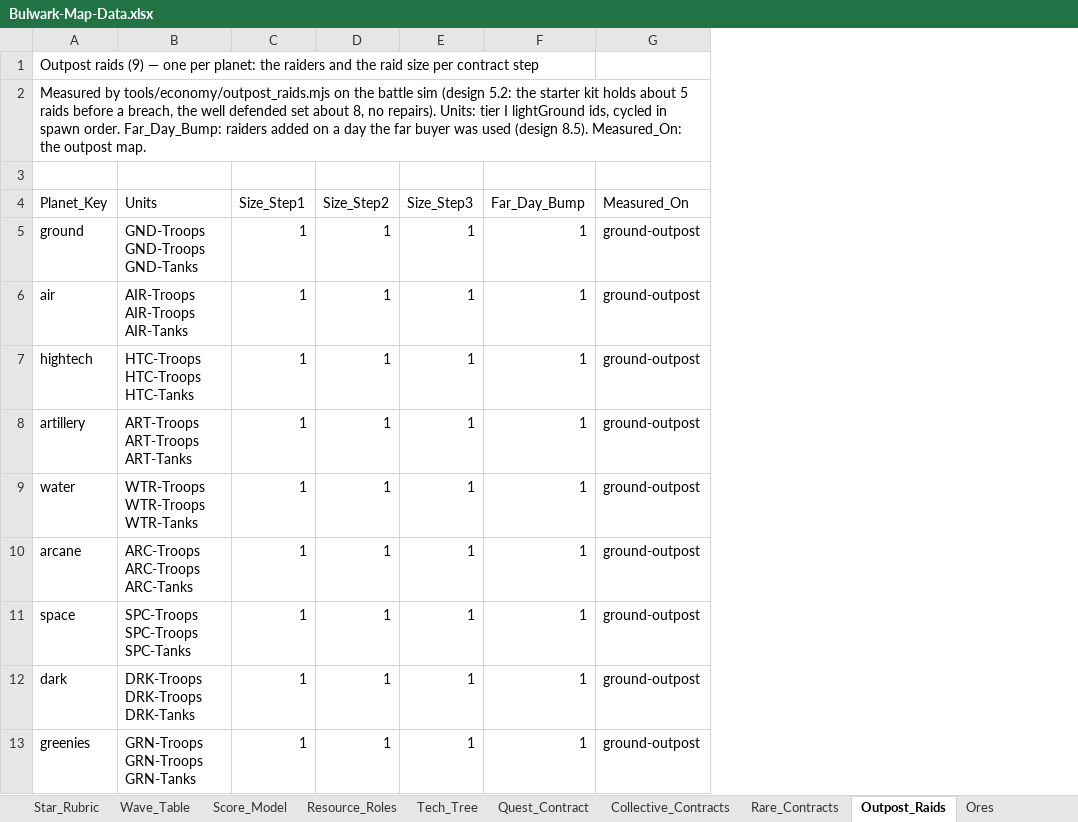
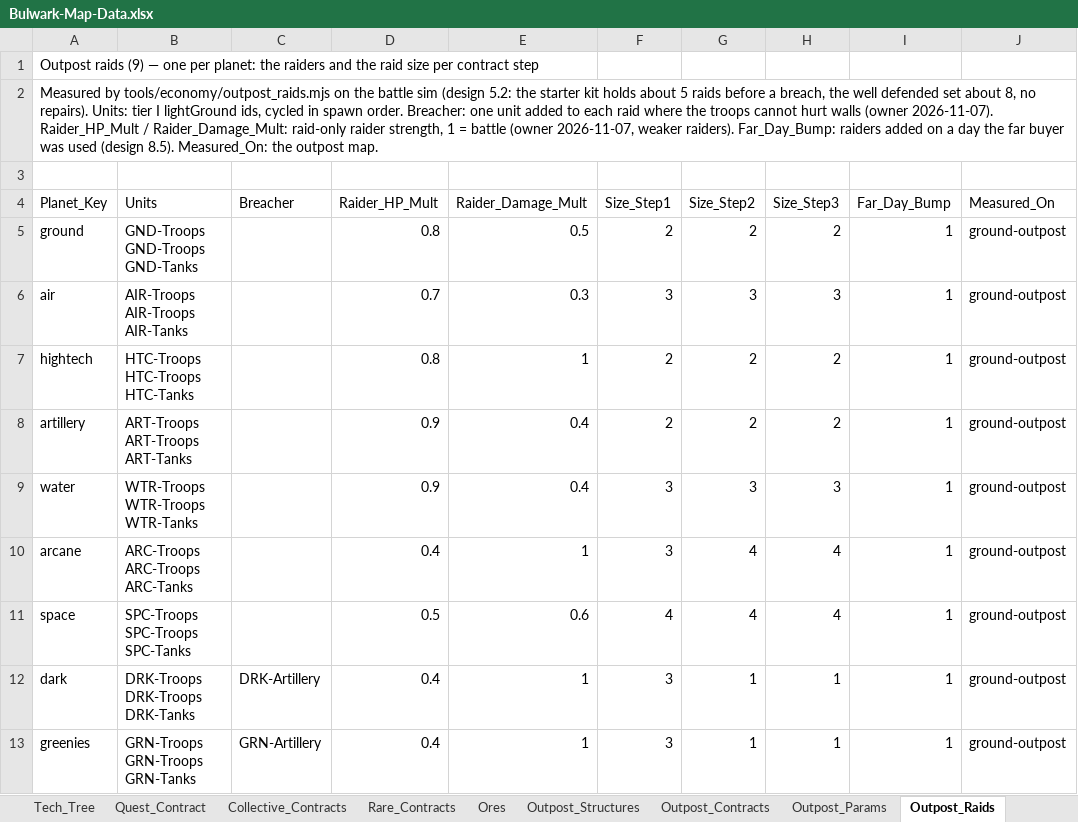
Before and after one commit to rburnett66/Bulwark-Metamax, an Excel workbook: docs/sources/Bulwark-Map-Data.xlsx, sheet Outpost_Raids, drawn as a sheet; values as stored, in another font and other column widths than the file's, no borders; addresses are those after the commit; the diff names each change by its address in the sheet, - before the commit and + after, or states it on an @@ line.

```diff
--- a/docs/sources/Bulwark-Map-Data.xlsx (sheet Outpost_Raids)
+++ b/docs/sources/Bulwark-Map-Data.xlsx (sheet Outpost_Raids)
@@ sheet tab order changed: Tech_Tree | Quest_Contract | Collective_Contracts | Rare_Contracts | Ores | Outpost_Structures | Outpost_Contracts | Outpost_Params | Outpost_Raids @@
+column C (Breacher), rows 12-13: DRK-Artillery | GRN-Artillery
+column D (Raider_HP_Mult), rows 5-13: 0.8 | 0.7 | 0.8 | 0.9 | 0.9 | 0.4 | 0.5 | 0.4 | 0.4
+column E (Raider_Damage_Mult), rows 5-13: 0.5 | 0.3 | 1 | 0.4 | 0.4 | 1 | 0.6 | 1 | 1
-A2 (Planet_Key): …spawn order. Far_Day_Bump: raiders…
+A2 (Planet_Key): …spawn order. Breacher: one unit added to each raid where the troops cannot hurt walls (owner 2026-11-07). Raider_HP_Mult / Raider_Damage_Mult: raid-only raider strength, 1 = battle (owner 2026-11-07, weaker raiders). Far_Day_Bump: raiders…
-F5 (Size_Step1): 1
+F5 (Size_Step1): 2
-G5 (Size_Step2): 1
+G5 (Size_Step2): 2
-H5 (Size_Step3): 1
+H5 (Size_Step3): 2
-F6 (Size_Step1): 1
+F6 (Size_Step1): 3
-G6 (Size_Step2): 1
+G6 (Size_Step2): 3
-H6 (Size_Step3): 1
+H6 (Size_Step3): 3
-F7:F8 (Size_Step1): 1
+F7:F8 (Size_Step1): 2
-G7:G8 (Size_Step2): 1
+G7:G8 (Size_Step2): 2
-H7:H8 (Size_Step3): 1
+H7:H8 (Size_Step3): 2
-F9:F10 (Size_Step1): 1
+F9:F10 (Size_Step1): 3
-G9 (Size_Step2): 1
+G9 (Size_Step2): 3
-H9 (Size_Step3): 1
+H9 (Size_Step3): 3
-G10:G11 (Size_Step2): 1
+G10:G11 (Size_Step2): 4
-H10:H11 (Size_Step3): 1
+H10:H11 (Size_Step3): 4
-F11 (Size_Step1): 1
+F11 (Size_Step1): 4
-F12:F13 (Size_Step1): 1
+F12:F13 (Size_Step1): 3
```
Also changed, not shown: 5 other files.
